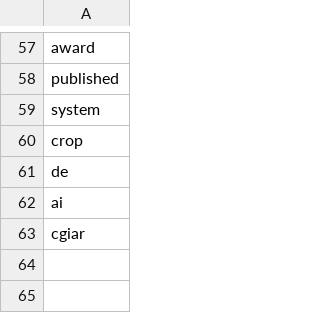
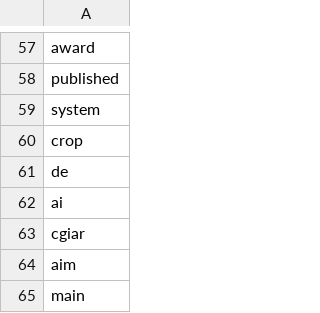
Before and after one commit to Wilmar3752/nlp_treedata, a CSV file: stop_words.csv, drawn as a sheet; only a part is shown, gaps mark what is left out; the diff names each change by its address in the sheet, - before the commit and + after, or states it on an @@ line.

```diff
--- a/stop_words.csv
+++ b/stop_words.csv
+row 64: aim
+row 65: main
```
Also changed, not shown: 14 other files.
